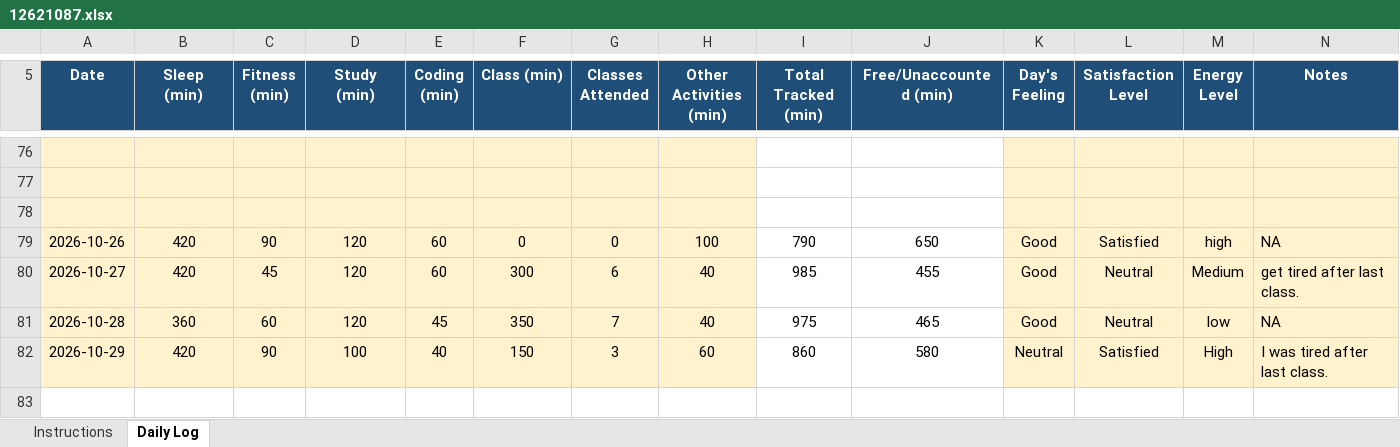
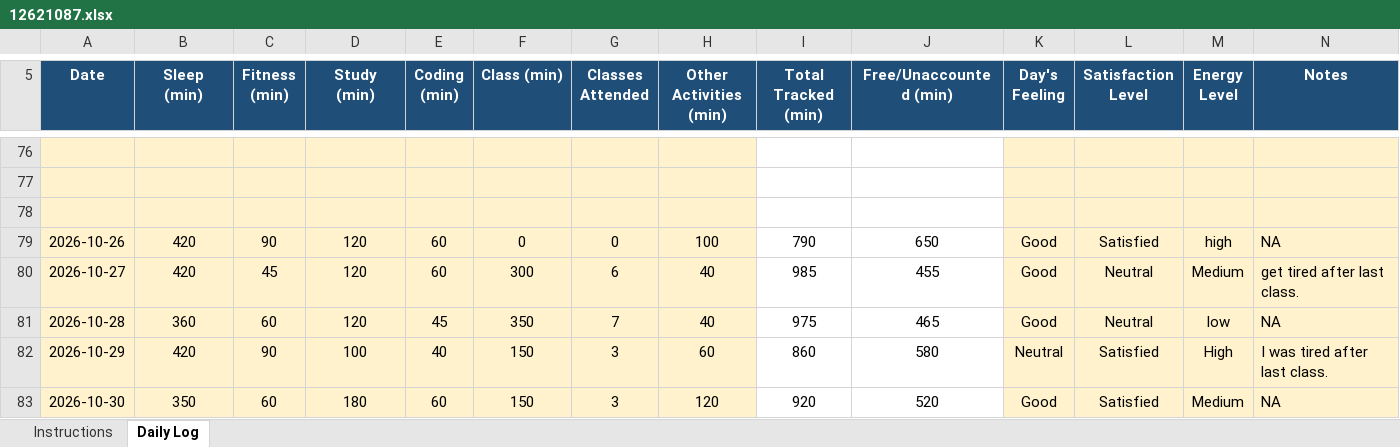
Before and after one commit to patelamresh689-ai/Amresh-kumar, an Excel workbook: 12621087.xlsx, sheet Daily Log, drawn as a sheet; only a part is shown, gaps mark what is left out; values as stored, in another font and other column widths than the file's, no borders; conditional formats not drawn; the diff names each change by its address in the sheet, - before the commit and + after, or states it on an @@ line.

Commit message:
Daily Routine

```diff
--- a/12621087.xlsx (sheet Daily Log)
+++ b/12621087.xlsx (sheet Daily Log)
+row 83: 2026-10-30 | 350 | 60 | 180 | 60 | 150 | 3 | 120 | 920 | 520 | Good | Satisfied | Medium | NA
```
